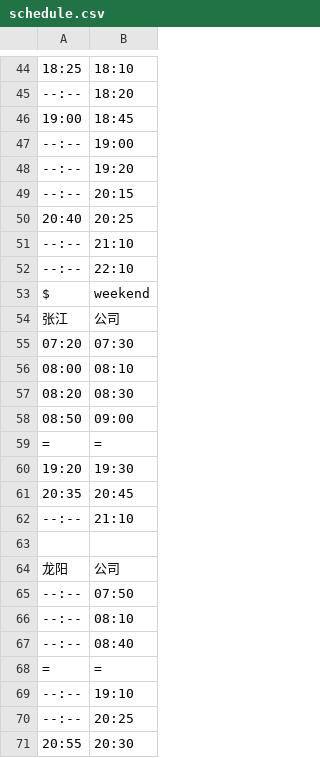
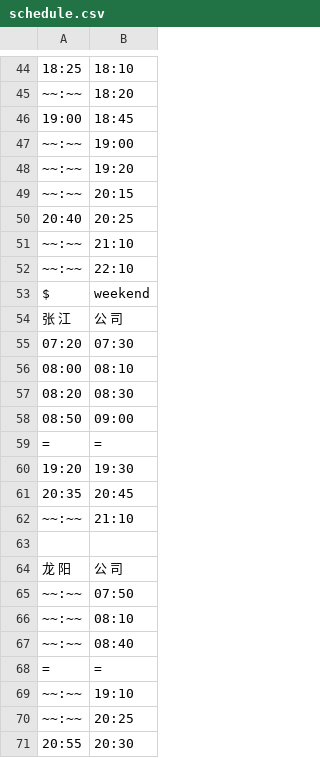
Before and after one commit to tadegenban/SBUS, a CSV file: schedule.csv, drawn as a sheet; only a part is shown, gaps mark what is left out; removed rows and columns are numbered as before the commit, all else as after; the diff covers the shown part only; the diff names each change by its address in the sheet, - before the commit and + after, or states it on an @@ line.

```diff
--- a/schedule.csv
+++ b/schedule.csv
-A45: --:--
+A45: ~~:~~
-A47:A49: --:--
+A47:A49: ~~:~~
-A51:A52: --:--
+A51:A52: ~~:~~
-row 54: 张江 | 公司
+row 54: 张 江 | 公 司
-A62: --:--
+A62: ~~:~~
-row 64: 龙阳 | 公司
+row 64: 龙 阳 | 公 司
-A65:A67: --:--
+A65:A67: ~~:~~
-A69:A70: --:--
+A69:A70: ~~:~~
```
Also changed, not shown: 2 added rows, 2 removed rows and 19 edited cells elsewhere in this file, 1 other file.
